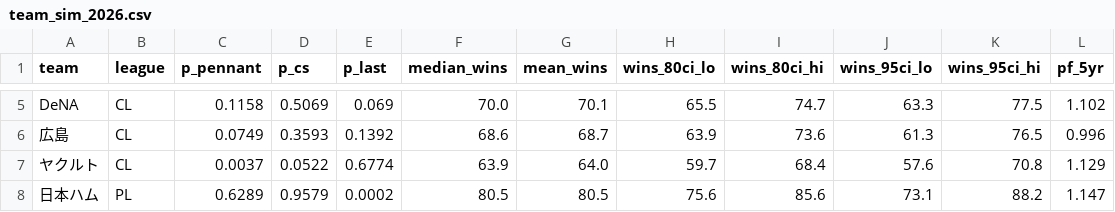
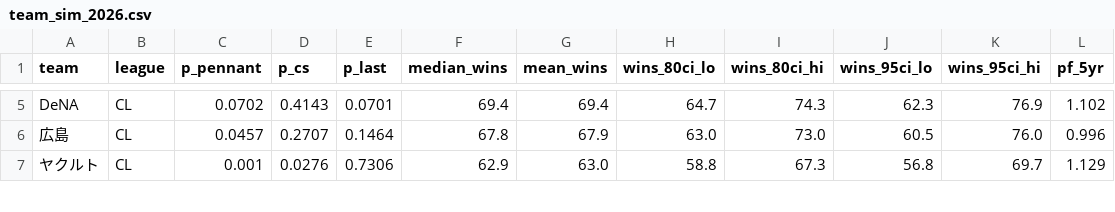
Before and after one commit to yasumorishima/npb-prediction, a CSV file: data/projections/team_sim_2026.csv, drawn as a sheet; only a part is shown, gaps mark what is left out; the diff covers the shown part only.

```diff
--- a/data/projections/team_sim_2026.csv
+++ b/data/projections/team_sim_2026.csv
@@ -5,4 +5,3 @@
-DeNA,CL,0.1158,0.5069,0.069,70.0,70.1,65.5,74.7,63.3,77.5,1.102
-広島,CL,0.0749,0.3593,0.1392,68.6,68.7,63.9,73.6,61.3,76.5,0.996
-ヤクルト,CL,0.0037,0.0522,0.6774,63.9,64.0,59.7,68.4,57.6,70.8,1.129
-日本ハム,PL,0.6289,0.9579,0.0002,80.5,80.5,75.6,85.6,73.1,88.2,1.147
+DeNA,CL,0.0702,0.4143,0.0701,69.4,69.4,64.7,74.3,62.3,76.9,1.102
+広島,CL,0.0457,0.2707,0.1464,67.8,67.9,63.0,73.0,60.5,76.0,0.996
+ヤクルト,CL,0.001,0.0276,0.7306,62.9,63.0,58.8,67.3,56.8,69.7,1.129
```
Also changed, not shown: 1 added row and 72 edited cells elsewhere in this file, data/projections/foreign_hitters_2026.csv, data/projections/foreign_pitchers_2026.csv, 1 other file.
